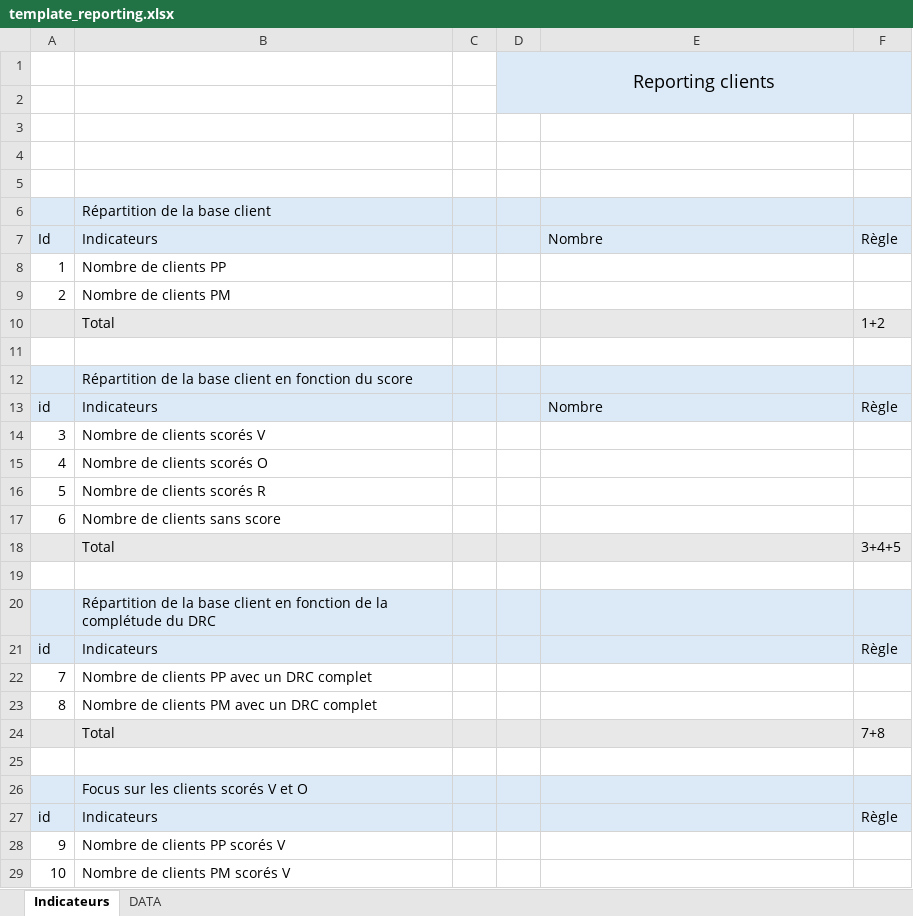
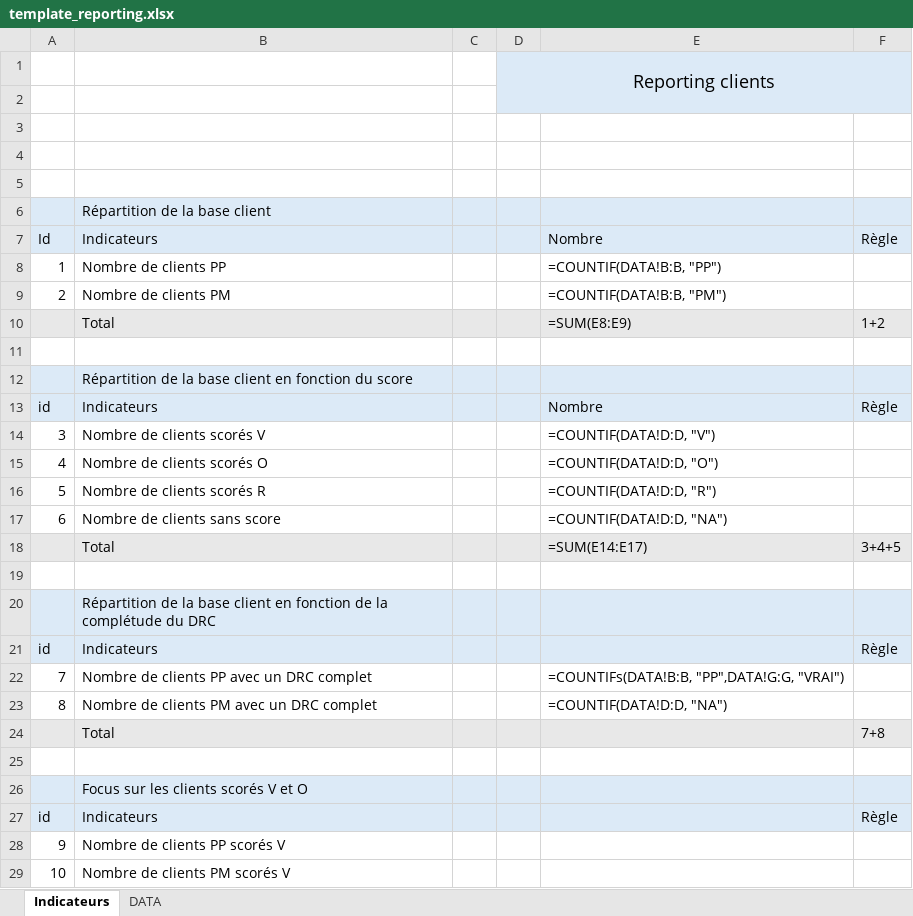
Before and after one commit to xifar08/TP-financial-reporting-raphael-pene, an Excel workbook: template/template_reporting.xlsx, sheet Indicateurs, drawn as a sheet; only a part is shown; values as stored, in another font and other column widths than the file's, no borders; formulas without a stored value are shown as written; the diff names each change by its address in the sheet, - before the commit and + after, or states it on an @@ line.

```diff
--- a/template/template_reporting.xlsx (sheet Indicateurs)
+++ b/template/template_reporting.xlsx (sheet Indicateurs)
-E8: (empty)
+E8: =COUNTIF(DATA!B:B, "PP")
-E9: (empty)
+E9: =COUNTIF(DATA!B:B, "PM")
-E10: (empty)
+E10: =SUM(E8:E9)
-E14: (empty)
+E14: =COUNTIF(DATA!D:D, "V")
-E15: (empty)
+E15: =COUNTIF(DATA!D:D, "O")
-E16: (empty)
+E16: =COUNTIF(DATA!D:D, "R")
-E17: (empty)
+E17: =COUNTIF(DATA!D:D, "NA")
-E18: (empty)
+E18: =SUM(E14:E17)
-E22: (empty)
+E22: =COUNTIFs(DATA!B:B, "PP",DATA!G:G, "VRAI")
-E23: (empty)
+E23: =COUNTIF(DATA!D:D, "NA")
```
Also changed, not shown: sheet DATA, 1 other file.
